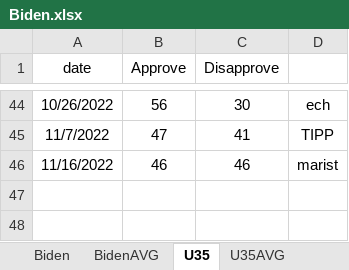
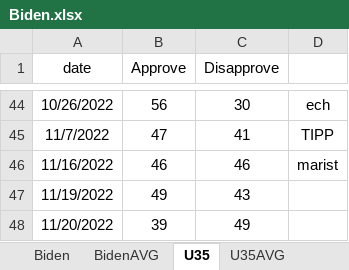
Before and after one commit to kaejames/kaejames.github.io, an Excel workbook: Biden.xlsx, sheet U35, drawn as a sheet; only a part is shown, gaps mark what is left out; values as stored, in another font and other column widths than the file's, no borders; the diff names each change by its address in the sheet, - before the commit and + after, or states it on an @@ line.

```diff
--- a/Biden.xlsx (sheet U35)
+++ b/Biden.xlsx (sheet U35)
+row 47: 11/19/2022 | 49 | 43
+row 48: 11/20/2022 | 39 | 49
```
Also changed, not shown: sheet BidenAVG, sheet U35AVG, sheet Biden, GreatBritain.xlsx, 3 other files.
